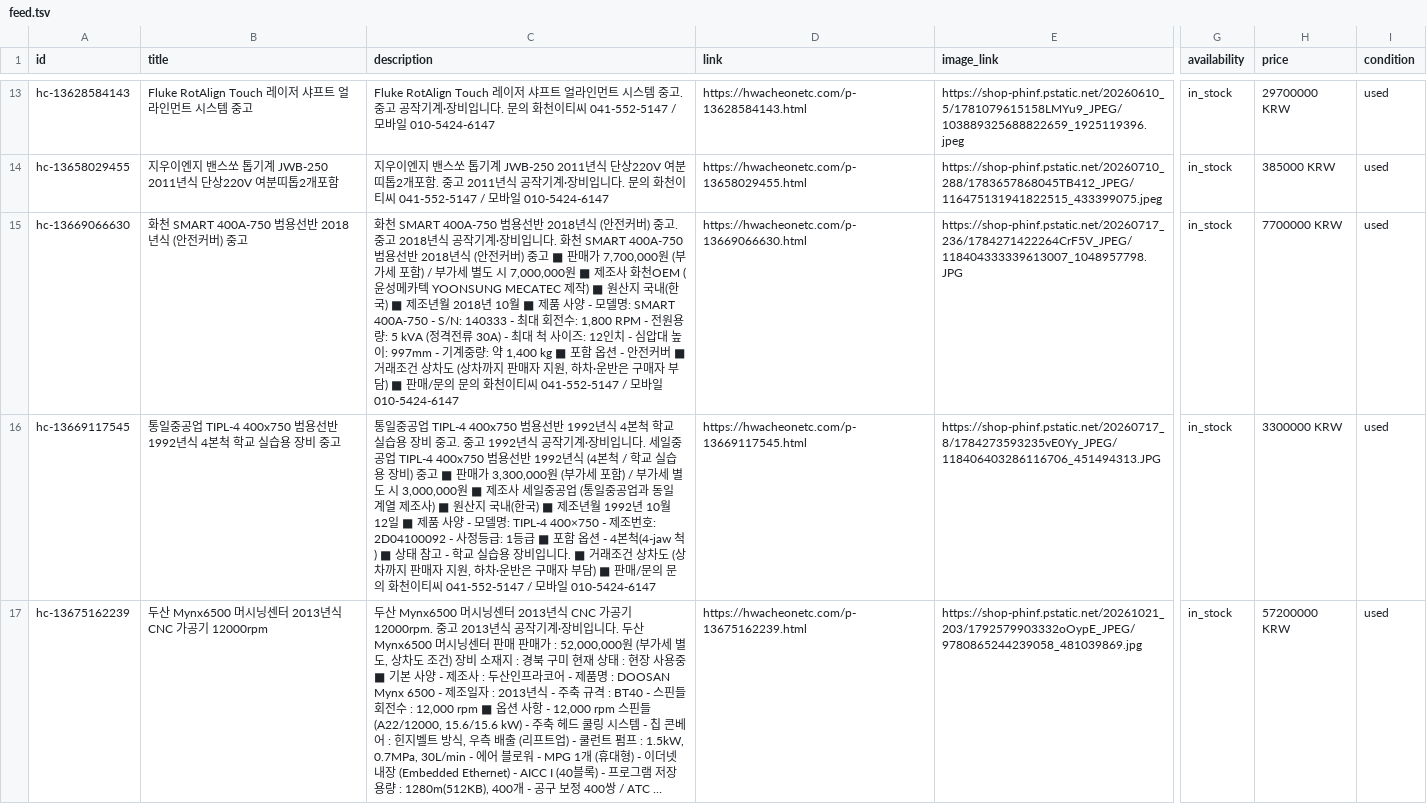
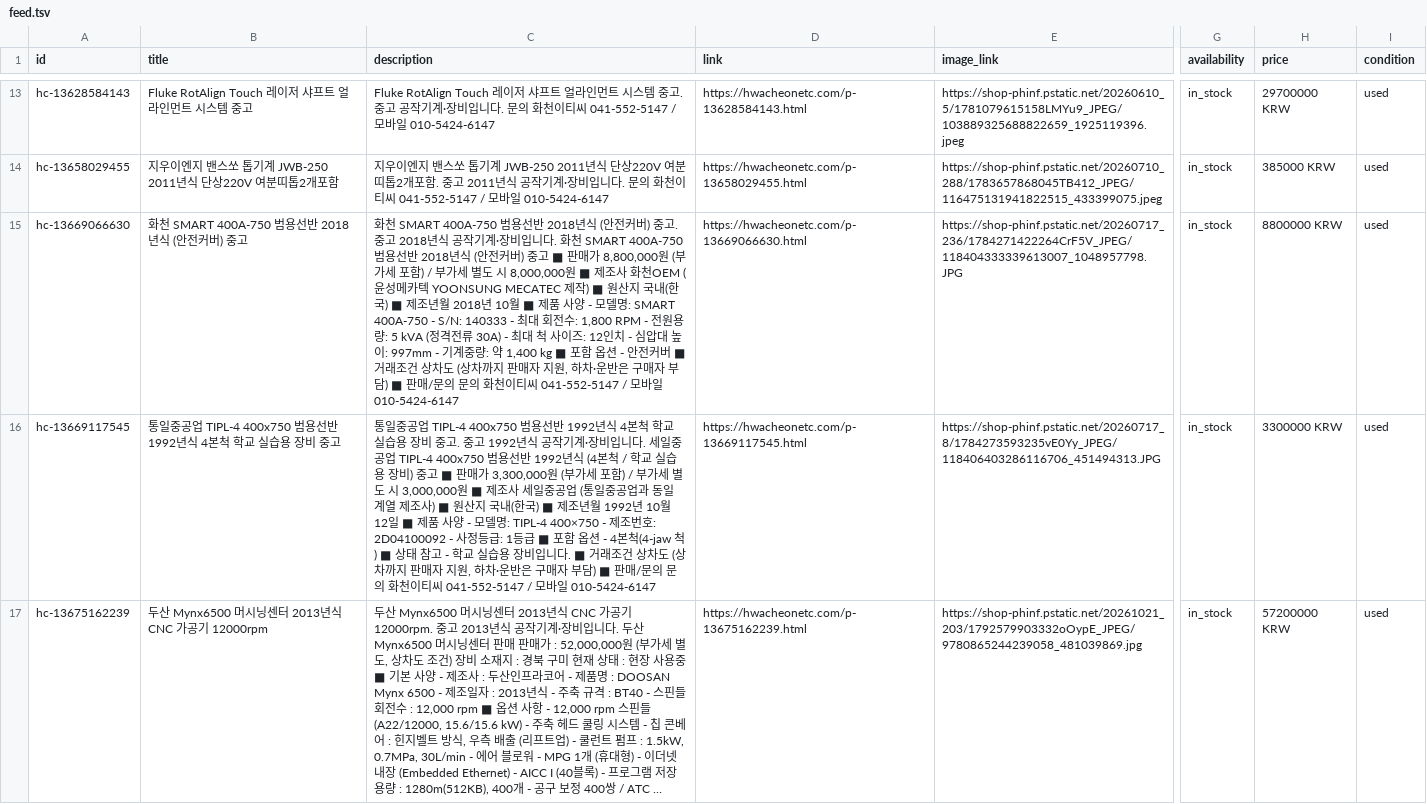
Before and after one commit to psk5147-bot/hwacheon-parts, a TSV file: feed.tsv, drawn as a sheet; only a part is shown, gaps mark what is left out; long unchanged cells end in …; the diff names each change by its address in the sheet, - before the commit and + after, or states it on an @@ line.

Commit message:
SMART 400A-750 13669066630: price 8,800,000

```diff
--- a/feed.tsv
+++ b/feed.tsv
-C15 (description): …판매가 7,700,000원 (부가세 포함) / 부가세 별도 시 7,000,000원 ■ 제…
+C15 (description): …판매가 8,800,000원 (부가세 포함) / 부가세 별도 시 8,000,000원 ■ 제…
-H15 (price): 7700000 KRW
+H15 (price): 8800000 KRW
```
Also changed, not shown: 10 other files.
